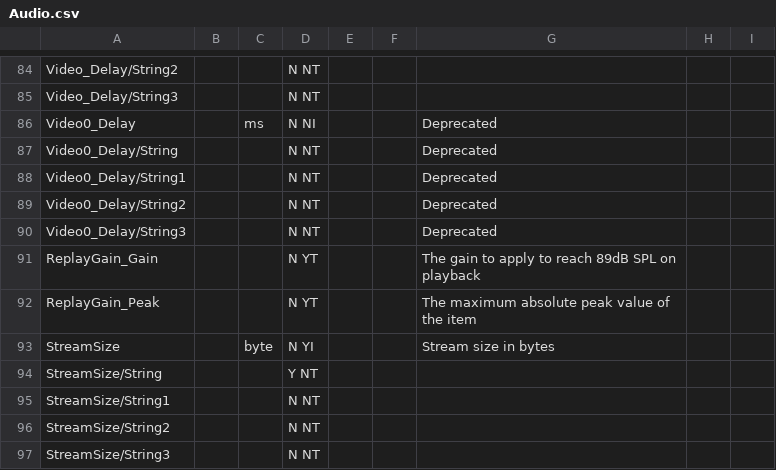
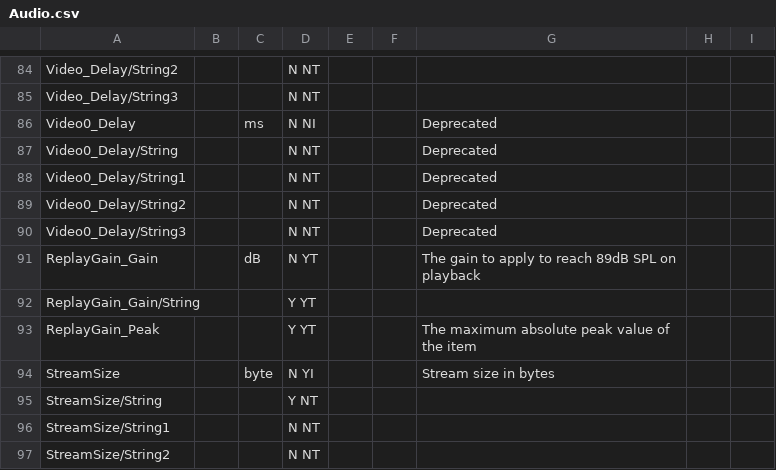
Before and after one commit to beppec56/MediaInfo-git_svn, a CSV file: Source/Ressource/Text/Stream/Audio.csv, drawn as a sheet; only a part is shown, gaps mark what is left out; the shorter side is filled out with more unchanged rows; addresses are those after the commit; the diff names each change by its address in the sheet, - before the commit and + after, or states it on an @@ line.

```diff
--- a/Source/Ressource/Text/Stream/Audio.csv
+++ b/Source/Ressource/Text/Stream/Audio.csv
-C91: (empty)
+C91: dB
+row 92: ReplayGain_Gain/String |  |  | Y YT
-D93: N YT
+D93: Y YT
```
Also changed, not shown: Source/Ressource/Text/Stream/General.csv, 12 other files.
